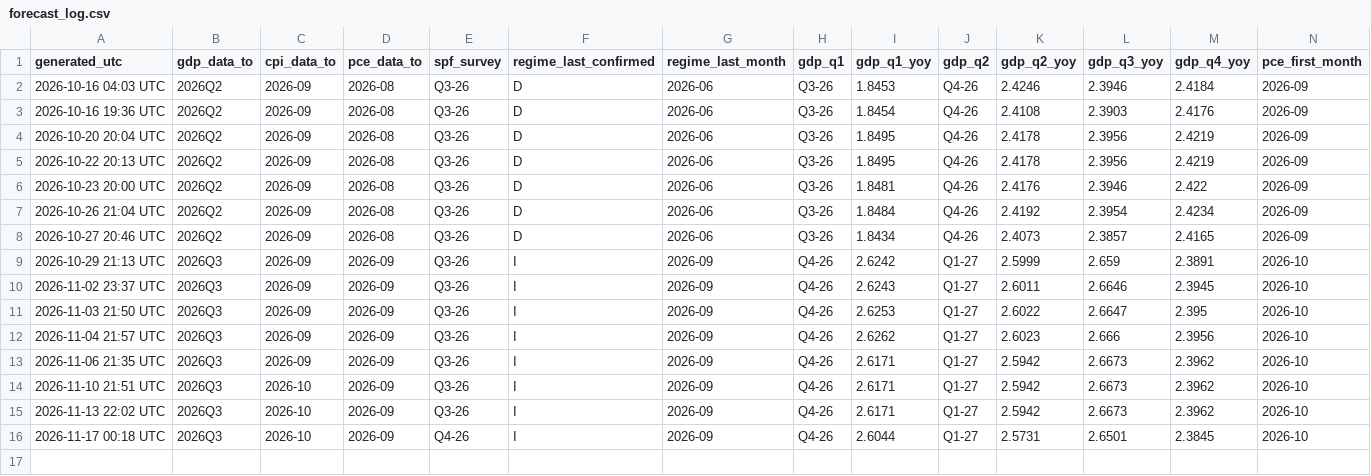
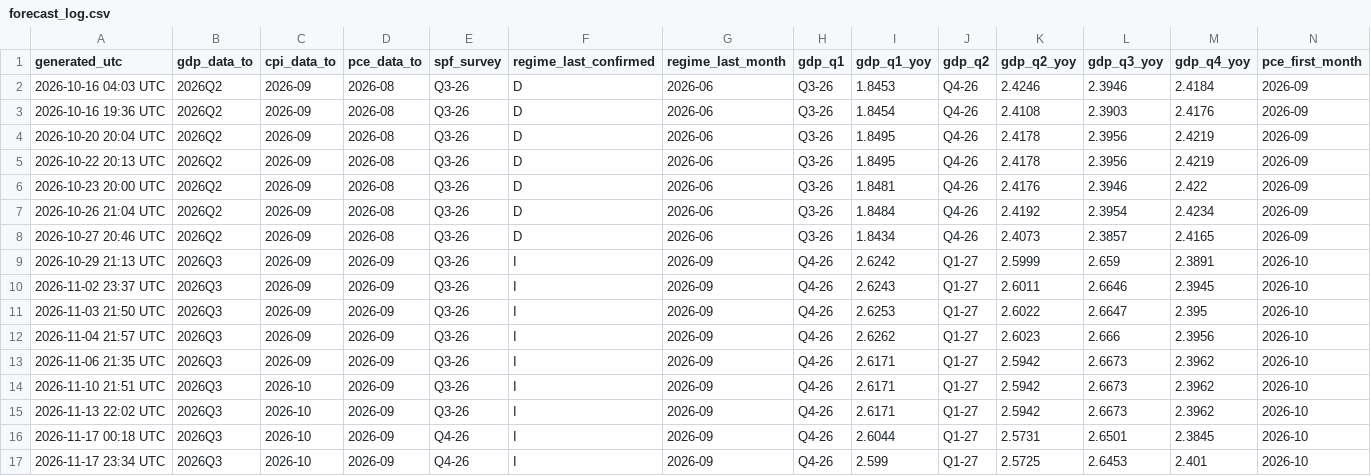
Before and after one commit to cdyates5/Econometric-Models, a CSV file: archive/forecast_log.csv, drawn as a sheet; only a part is shown; rows hold the shown columns only; the diff names each change by its address in the sheet, - before the commit and + after, or states it on an @@ line.

```diff
--- a/archive/forecast_log.csv
+++ b/archive/forecast_log.csv
+row 17: 2026-11-17 23:34 UTC | 2026Q3 | 2026-10 | 2026-09 | Q4-26 | I | 2026-09 | Q4-26 | 2.599 | Q1-27 | 2.5725 | 2.6453 | 2.401 | 2026-10
```
Also changed, not shown: 2 other files.
